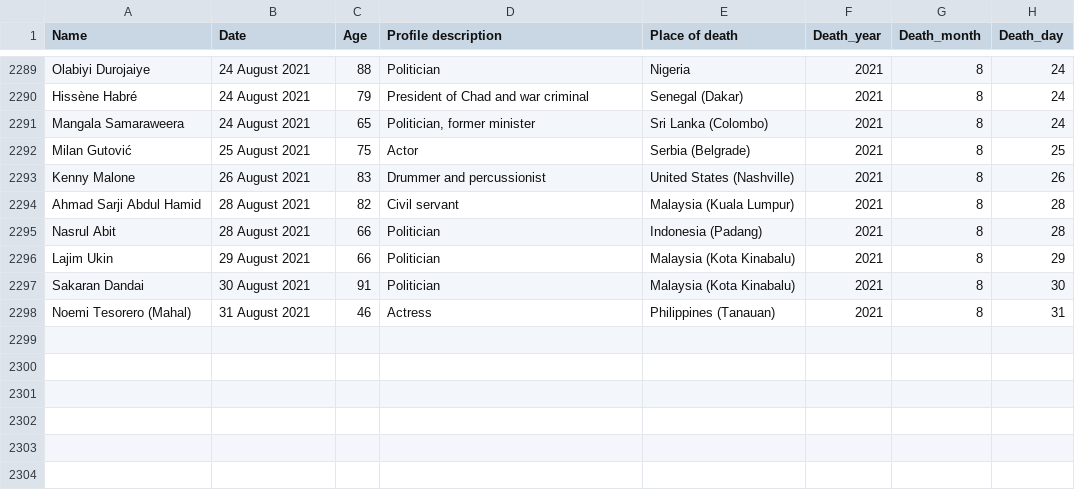
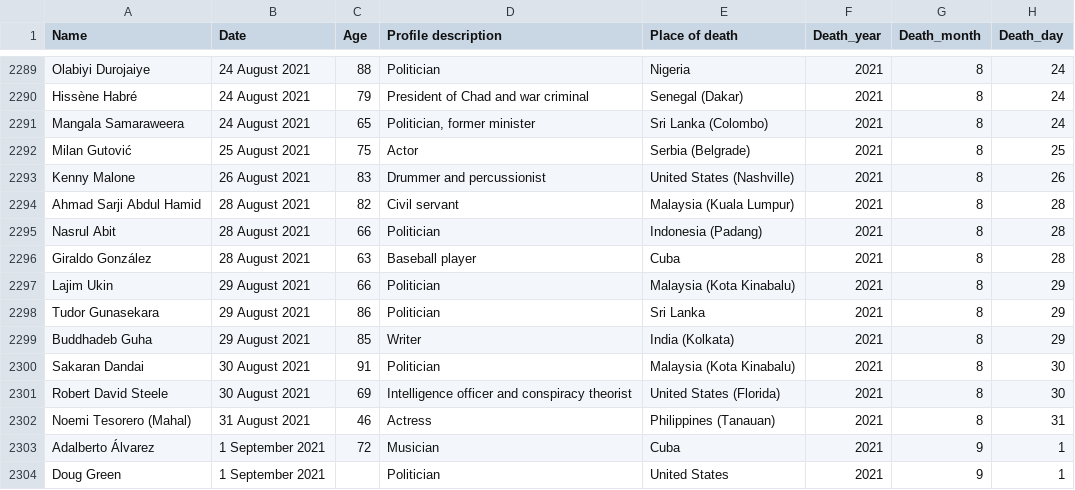
Before and after one commit to tunabellybella/wiki-scraper, a CSV file: covid_deaths.csv, drawn as a sheet; only a part is shown, gaps mark what is left out.

```diff
--- a/covid_deaths.csv
+++ b/covid_deaths.csv
@@ -2295,4 +2295,10 @@ Ahmad Sarji Abdul Hamid,28 August 2021,82,Civil servant,Malaysia (Kuala Lumpur),
 Nasrul Abit,28 August 2021,66,Politician,Indonesia (Padang),2021,8,28
+Giraldo González,28 August 2021,63,Baseball player,Cuba,2021,8,28
 Lajim Ukin,29 August 2021,66,Politician,Malaysia (Kota Kinabalu),2021,8,29
+Tudor Gunasekara,29 August 2021,86,Politician,Sri Lanka,2021,8,29
+Buddhadeb Guha,29 August 2021,85,Writer,India (Kolkata),2021,8,29
 Sakaran Dandai,30 August 2021,91,Politician,Malaysia (Kota Kinabalu),2021,8,30
+Robert David Steele,30 August 2021,69,Intelligence officer and conspiracy theorist,United States (Florida),2021,8,30
 Noemi Tesorero (Mahal),31 August 2021,46,Actress,Philippines (Tanauan),2021,8,31
+Adalberto Álvarez,1 September 2021,72,Musician,Cuba,2021,9,1
+Doug Green,1 September 2021,,Politician,United States,2021,9,1
```
